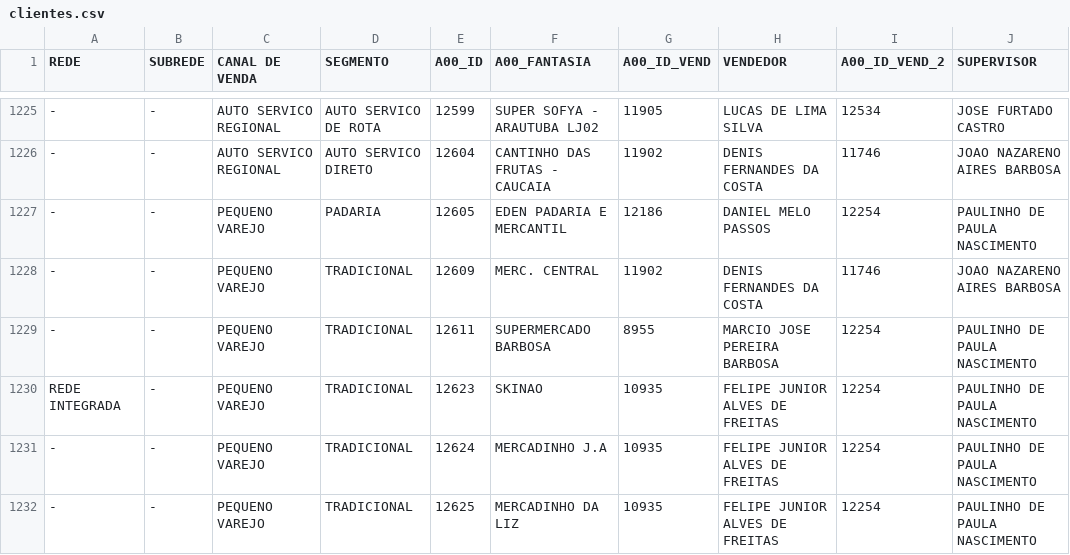
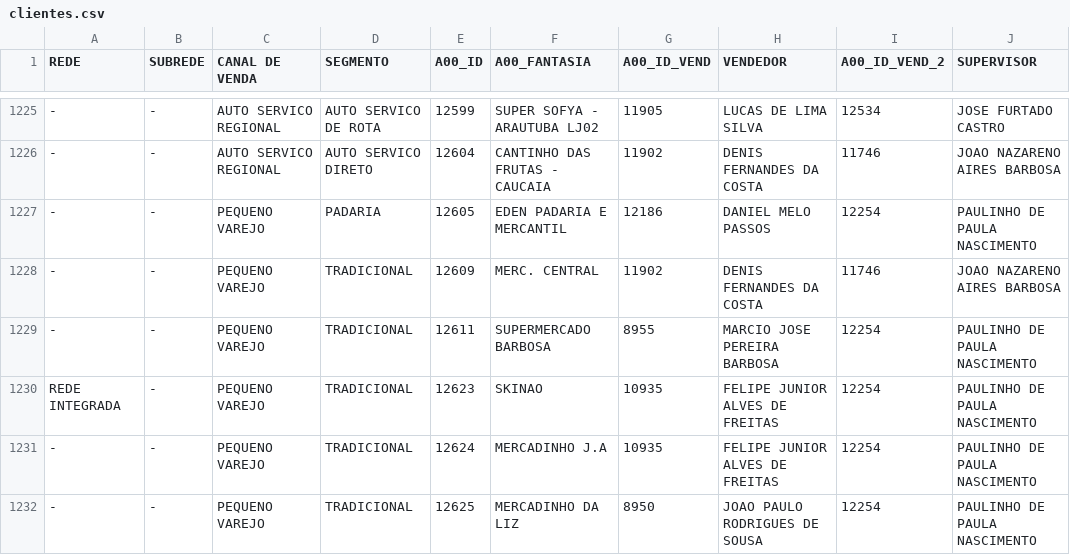
Before and after one commit to ValeMilk/App-pre-os, a CSV file: frontend/public/clientes.csv, drawn as a sheet; only a part is shown, gaps mark what is left out.

Commit message:
novos clientes

```diff
--- a/frontend/public/clientes.csv
+++ b/frontend/public/clientes.csv
@@ -1231,2 +1231,2 @@ REDE INTEGRADA;-;PEQUENO VAREJO;TRADICIONAL;12623;SKINAO;10935;FELIPE JUNIOR ALV
 -;-;PEQUENO VAREJO;TRADICIONAL;12624;MERCADINHO J.A;10935;FELIPE JUNIOR ALVES DE FREITAS;12254;PAULINHO DE PAULA NASCIMENTO
--;-;PEQUENO VAREJO;TRADICIONAL;12625;MERCADINHO DA LIZ;10935;FELIPE JUNIOR ALVES DE FREITAS;12254;PAULINHO DE PAULA NASCIMENTO
+-;-;PEQUENO VAREJO;TRADICIONAL;12625;MERCADINHO DA LIZ;8950;JOAO PAULO RODRIGUES DE SOUSA;12254;PAULINHO DE PAULA NASCIMENTO
```
